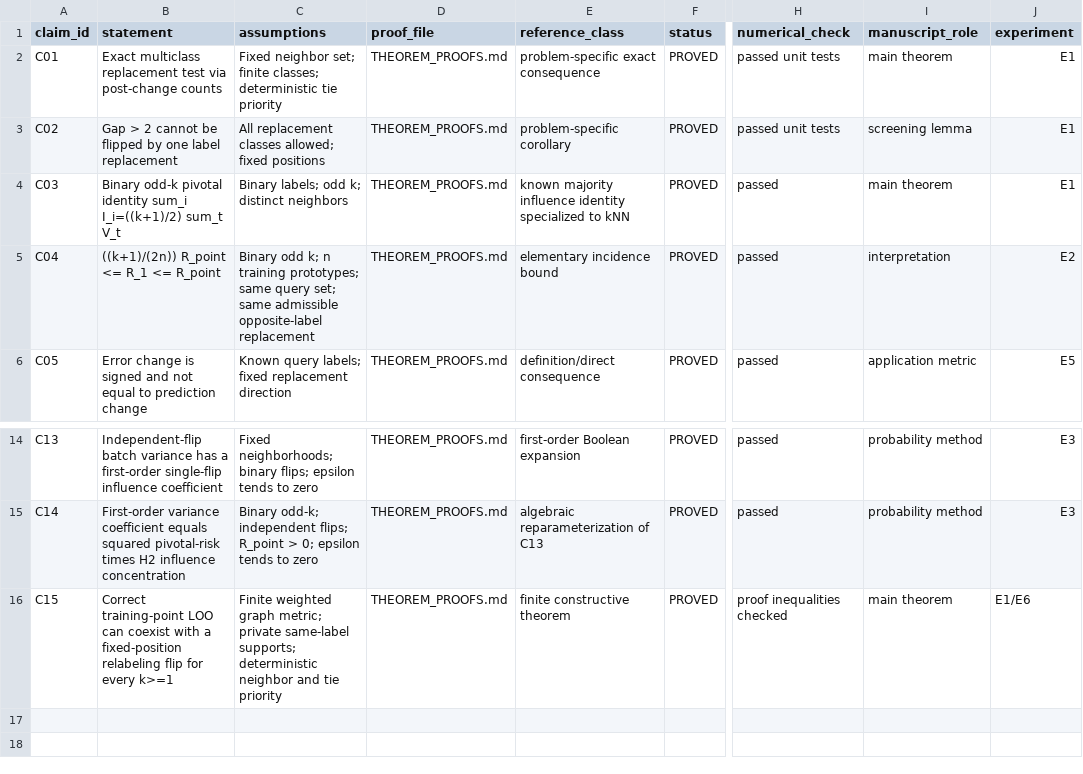
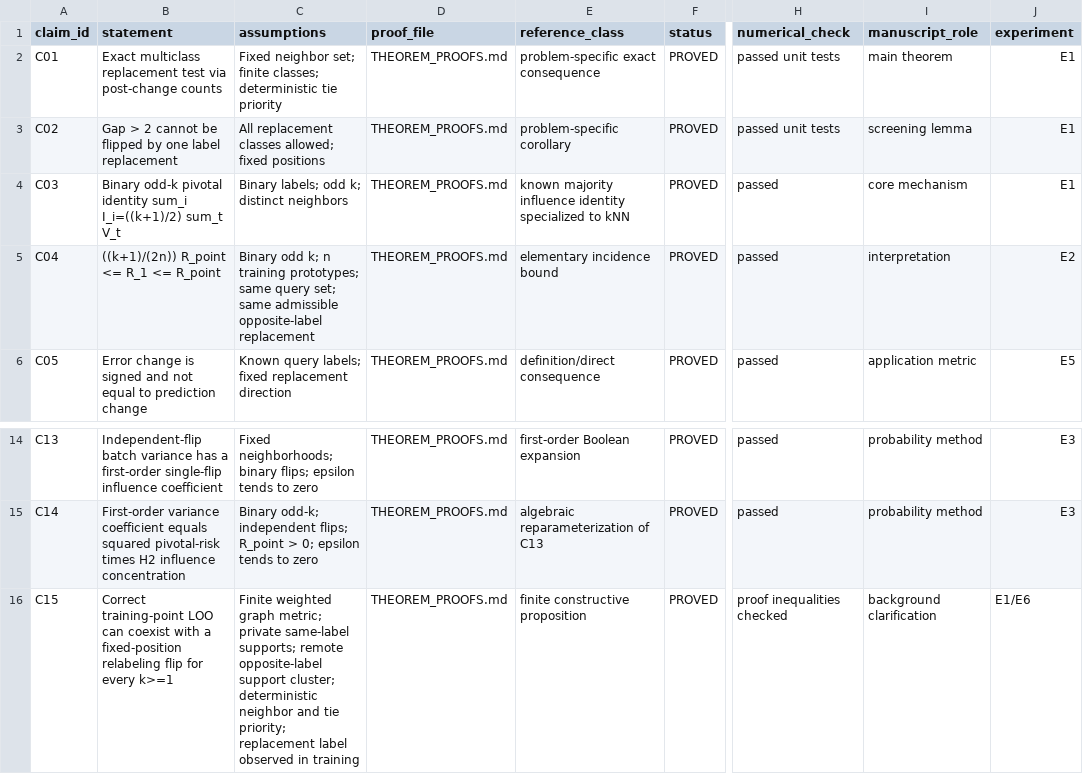
Before and after one commit to Neabigmo/KNN, a CSV file: theory/CLAIM_REGISTRY.csv, drawn as a sheet; only a part is shown, gaps mark what is left out; the diff names each change by its address in the sheet, - before the commit and + after, or states it on an @@ line.

```diff
--- a/theory/CLAIM_REGISTRY.csv
+++ b/theory/CLAIM_REGISTRY.csv
-I4 (manuscript_role): main theorem
+I4 (manuscript_role): core mechanism
-C16 (assumptions): …same-label supports; deterministic neighbor and tie priority
+C16 (assumptions): …same-label supports; remote opposite-label support cluster; deterministic neighbor and tie priority; replacement label observed in training
-E16 (reference_class): finite constructive theorem
+E16 (reference_class): finite constructive proposition
-I16 (manuscript_role): main theorem
+I16 (manuscript_role): background clarification
```
Also changed, not shown: theory/LITERATURE_REGISTRY.csv, 6 other files.
